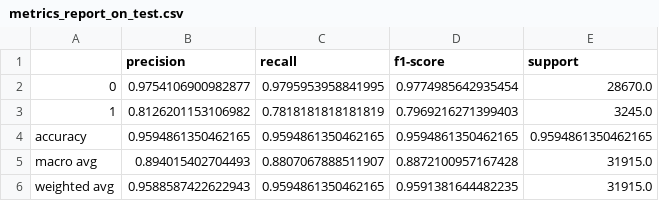
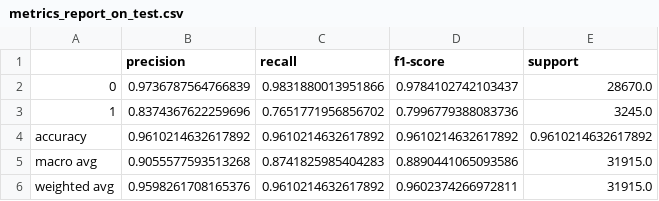
Before and after one commit to Antonio-Martella/Anti-Hating-Filter-with-Deep-Learning, a CSV file: results/binary_hate/metrics_report_on_test.csv, drawn as a sheet.

```diff
--- a/results/binary_hate/metrics_report_on_test.csv
+++ b/results/binary_hate/metrics_report_on_test.csv
@@ -1,6 +1,6 @@
 ,precision,recall,f1-score,support
-0,0.9754106900982877,0.9795953958841995,0.9774985642935454,28670.0
-1,0.8126201153106982,0.7818181818181819,0.7969216271399403,3245.0
-accuracy,0.9594861350462165,0.9594861350462165,0.9594861350462165,0.9594861350462165
-macro avg,0.894015402704493,0.8807067888511907,0.8872100957167428,31915.0
-weighted avg,0.9588587422622943,0.9594861350462165,0.9591381644482235,31915.0
+0,0.9736787564766839,0.9831880013951866,0.9784102742103437,28670.0
+1,0.8374367622259696,0.7651771956856702,0.7996779388083736,3245.0
+accuracy,0.9610214632617892,0.9610214632617892,0.9610214632617892,0.9610214632617892
+macro avg,0.9055577593513268,0.8741825985404283,0.8890441065093586,31915.0
+weighted avg,0.9598261708165376,0.9610214632617892,0.9602374266972811,31915.0
```
Also changed, not shown: results/binary_hate/log_training_model_binary_hate.csv, 5 other files.
